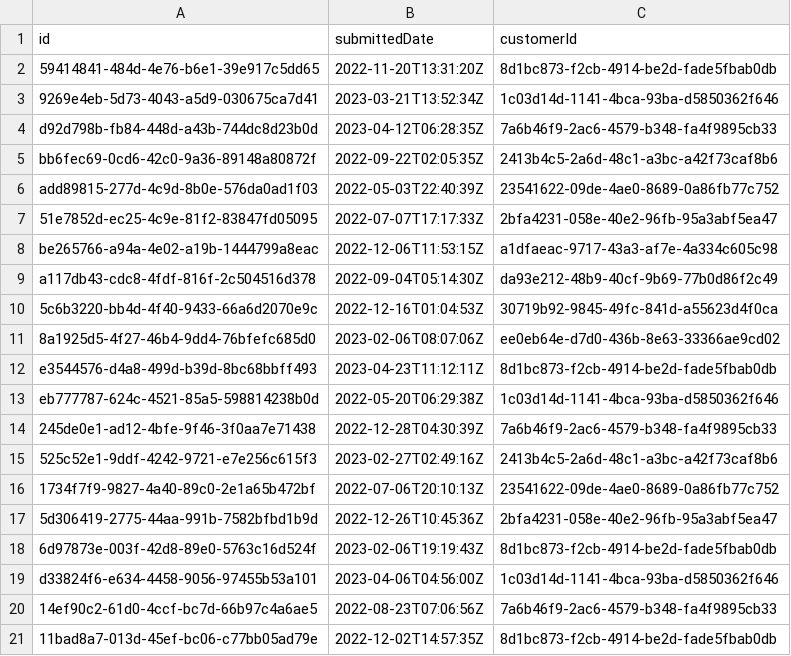
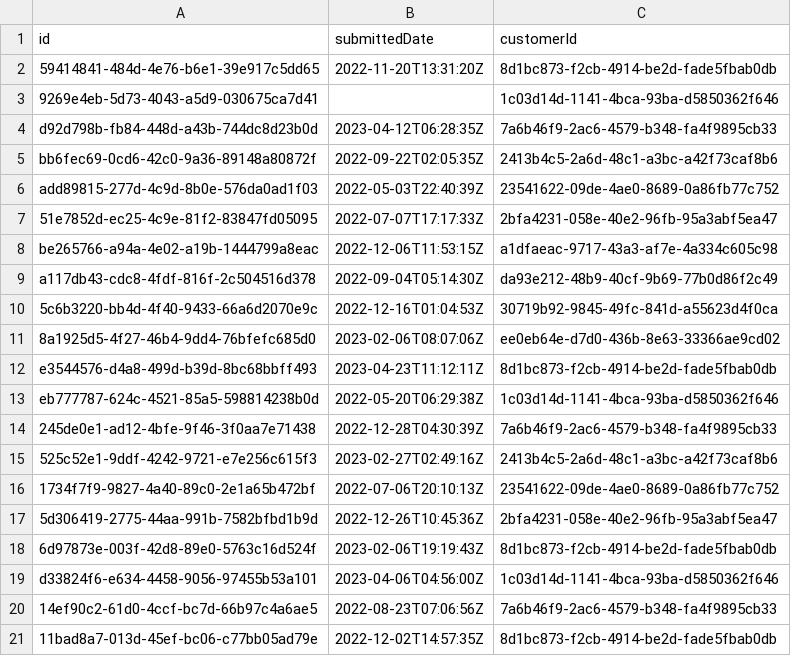
Before and after one commit to oskar-anderson/OrderManagementSystem, a CSV file: src/main/resources/data/order.csv, drawn as a sheet.

```diff
--- a/src/main/resources/data/order.csv
+++ b/src/main/resources/data/order.csv
@@ -2,3 +2,3 @@
 59414841-484d-4e76-b6e1-39e917c5dd65,2022-11-20T13:31:20Z,8d1bc873-f2cb-4914-be2d-fade5fbab0db
-9269e4eb-5d73-4043-a5d9-030675ca7d41,2023-03-21T13:52:34Z,1c03d14d-1141-4bca-93ba-d5850362f646
+9269e4eb-5d73-4043-a5d9-030675ca7d41,,1c03d14d-1141-4bca-93ba-d5850362f646
 d92d798b-fb84-448d-a43b-744dc8d23b0d,2023-04-12T06:28:35Z,7a6b46f9-2ac6-4579-b348-fa4f9895cb33
```
Also changed, not shown: 34 other files.
